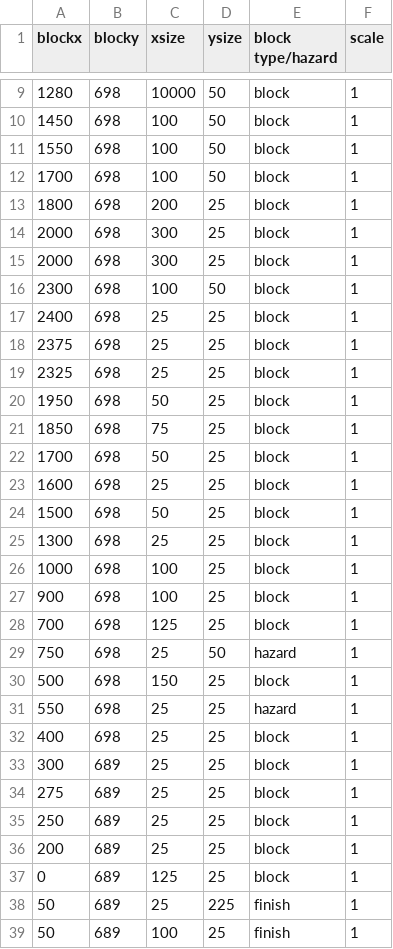
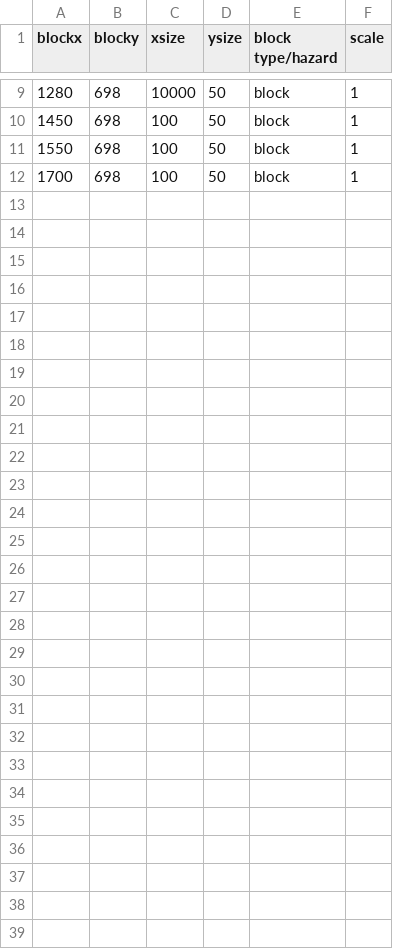
Before and after one commit to franco-barboza27/that-time-I-got-stuck-in-another-world, a CSV file: docs/levelone.csv, drawn as a sheet; only a part is shown, gaps mark what is left out.

Commit message:
deleted the blocks

```diff
--- a/docs/levelone.csv
+++ b/docs/levelone.csv
@@ -12,28 +12 @@ blockx, blocky, xsize, ysize, block type/hazard, scale
 1700, 698, 100, 50, block, 1
-1800, 698, 200, 25, block, 1
-2000, 698, 300, 25, block, 1
-2000, 698, 300, 25, block, 1
-2300, 698, 100, 50, block, 1
-2400, 698, 25, 25, block, 1
-2375, 698, 25, 25, block, 1
-2325, 698, 25, 25, block, 1
-1950, 698, 50, 25, block, 1
-1850, 698, 75, 25, block, 1
-1700, 698, 50, 25, block, 1
-1600, 698, 25, 25, block, 1
-1500, 698, 50, 25, block, 1
-1300, 698, 25, 25, block, 1
-1000, 698, 100, 25, block, 1
-900, 698, 100, 25, block, 1
-700, 698, 125, 25, block, 1
-750, 698, 25, 50, hazard, 1
-500, 698, 150, 25, block, 1
-550, 698, 25, 25, hazard, 1
-400, 698, 25, 25, block, 1
-300, 689, 25, 25, block, 1
-275, 689, 25, 25, block, 1
-250, 689, 25, 25, block, 1
-200, 689, 25, 25, block, 1
-0, 689, 125, 25, block, 1
-50, 689, 25, 225, finish, 1
-50, 689, 100, 25, finish, 1
```
